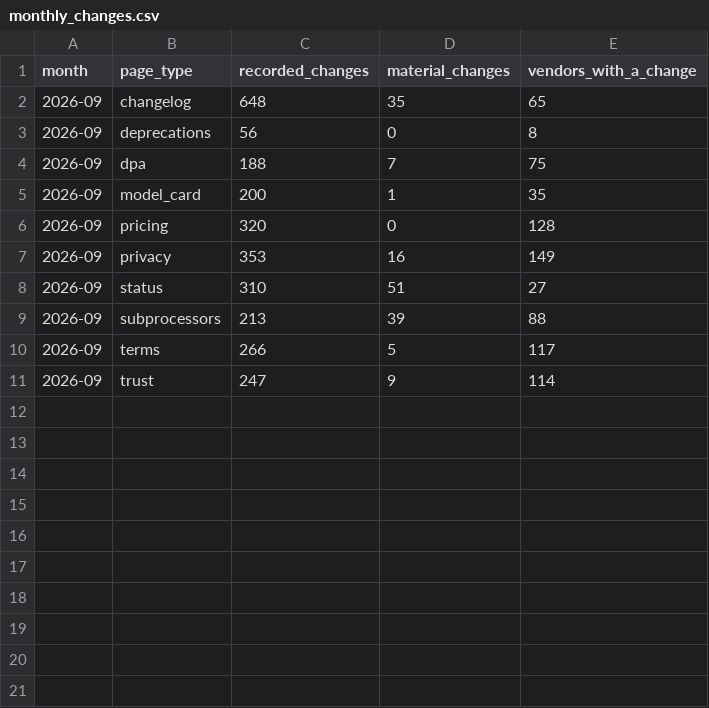
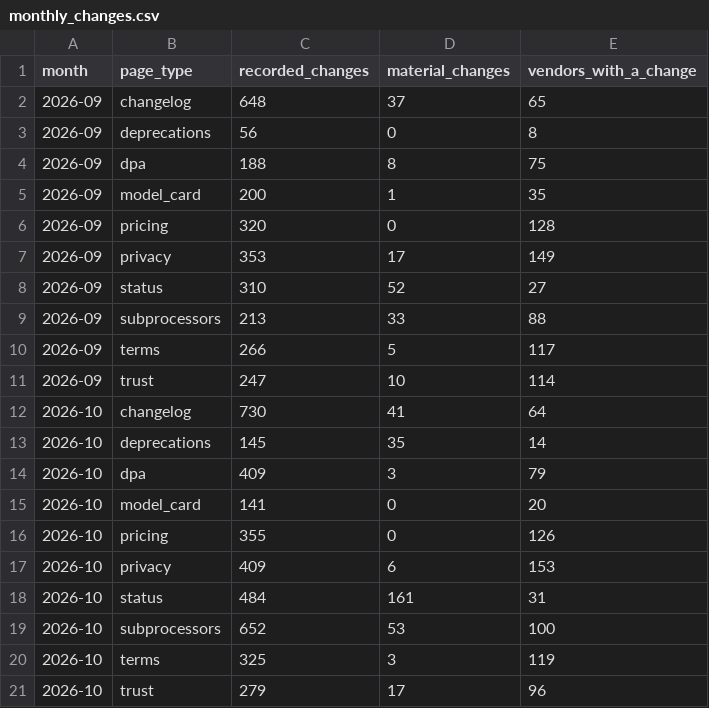
Before and after one commit to CapsteraSupport/xither-data, a CSV file: monthly_changes.csv, drawn as a sheet.

Commit message:
Monthly refresh from www.xither.com (2026-11-01)

```diff
--- a/monthly_changes.csv
+++ b/monthly_changes.csv
@@ -1,11 +1,21 @@
 "month","page_type","recorded_changes","material_changes","vendors_with_a_change"
-"2026-09","changelog","648","35","65"
+"2026-09","changelog","648","37","65"
 "2026-09","deprecations","56","0","8"
-"2026-09","dpa","188","7","75"
+"2026-09","dpa","188","8","75"
 "2026-09","model_card","200","1","35"
 "2026-09","pricing","320","0","128"
-"2026-09","privacy","353","16","149"
-"2026-09","status","310","51","27"
-"2026-09","subprocessors","213","39","88"
+"2026-09","privacy","353","17","149"
+"2026-09","status","310","52","27"
+"2026-09","subprocessors","213","33","88"
 "2026-09","terms","266","5","117"
-"2026-09","trust","247","9","114"
+"2026-09","trust","247","10","114"
+"2026-10","changelog","730","41","64"
+"2026-10","deprecations","145","35","14"
+"2026-10","dpa","409","3","79"
+"2026-10","model_card","141","0","20"
+"2026-10","pricing","355","0","126"
+"2026-10","privacy","409","6","153"
+"2026-10","status","484","161","31"
+"2026-10","subprocessors","652","53","100"
+"2026-10","terms","325","3","119"
+"2026-10","trust","279","17","96"
```
Also changed, not shown: notice_windows.csv, 2 other files.
